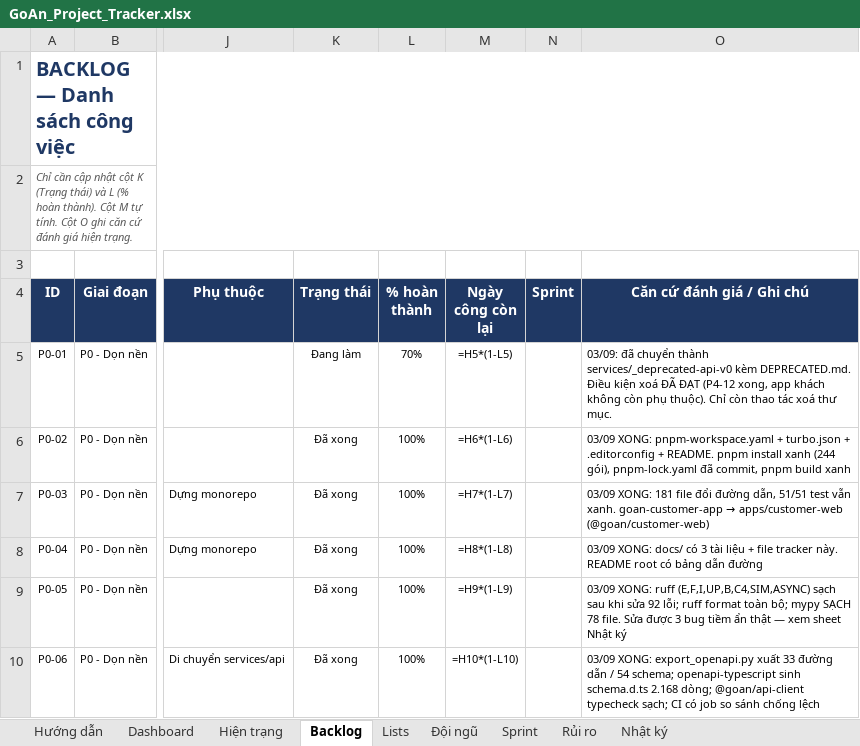
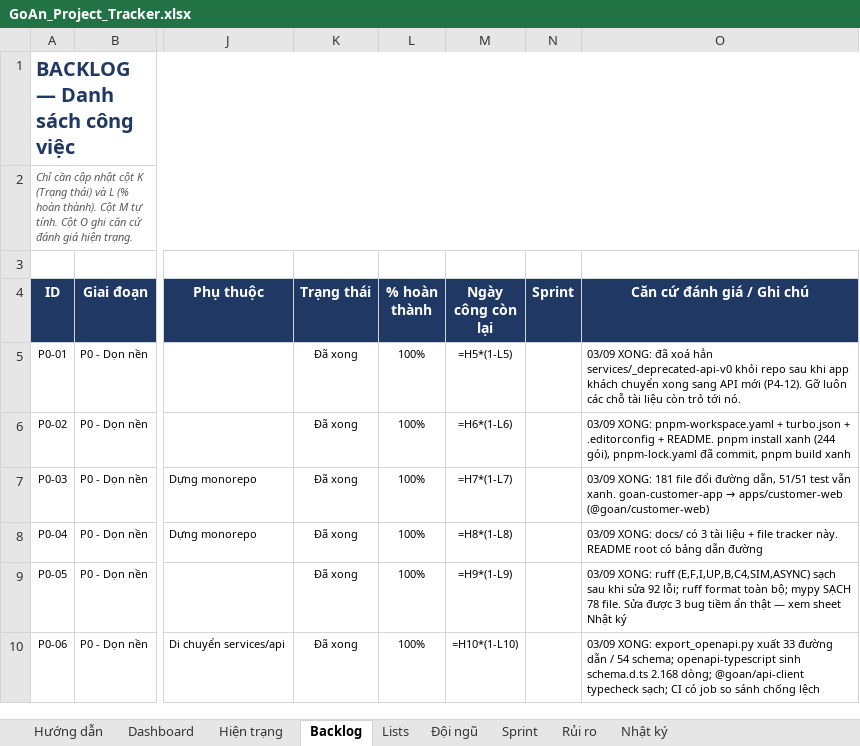
Before and after one commit to brucenguyen1852-IT/Goan, an Excel workbook: docs/GoAn_Project_Tracker.xlsx, sheet Backlog, drawn as a sheet; only a part is shown, gaps mark what is left out; values as stored, in another font and other column widths than the file's, no borders; formulas without a stored value are shown as written; conditional formats not drawn; the diff names each change by its address in the sheet, - before the commit and + after, or states it on an @@ line.

```diff
--- a/docs/GoAn_Project_Tracker.xlsx (sheet Backlog)
+++ b/docs/GoAn_Project_Tracker.xlsx (sheet Backlog)
-K5 (Trạng thái): Đang làm
+K5 (Trạng thái): Đã xong
-L5 (% hoàn thành): 70%
+L5 (% hoàn thành): 100%
-O5 (Căn cứ đánh giá / Ghi chú): 03/09: đã chuyển thành services/_deprecated-api-v0 kèm DEPRECATED.md. Điều kiện xoá ĐÃ ĐẠT (P4-12 xong, app khách không còn phụ thuộc). Chỉ còn thao tác xoá thư mục.
+O5 (Căn cứ đánh giá / Ghi chú): 03/09 XONG: đã xoá hẳn services/_deprecated-api-v0 khỏi repo sau khi app khách chuyển xong sang API mới (P4-12). Gỡ luôn các chỗ tài liệu còn trỏ tới nó.
```
Also changed, not shown: 3 other files.
